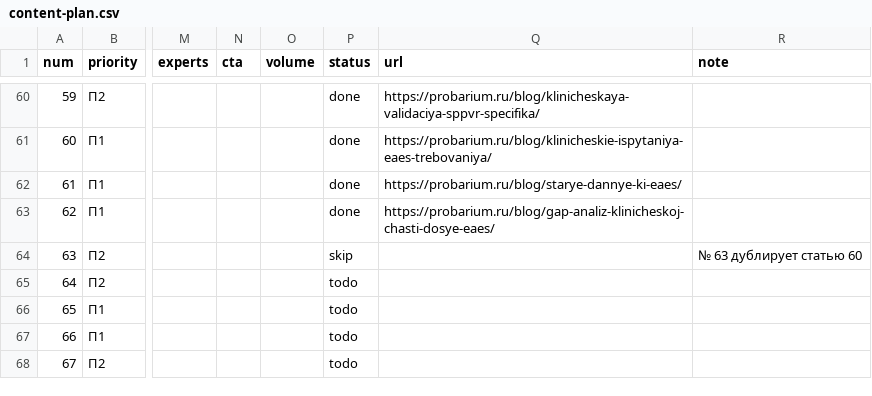
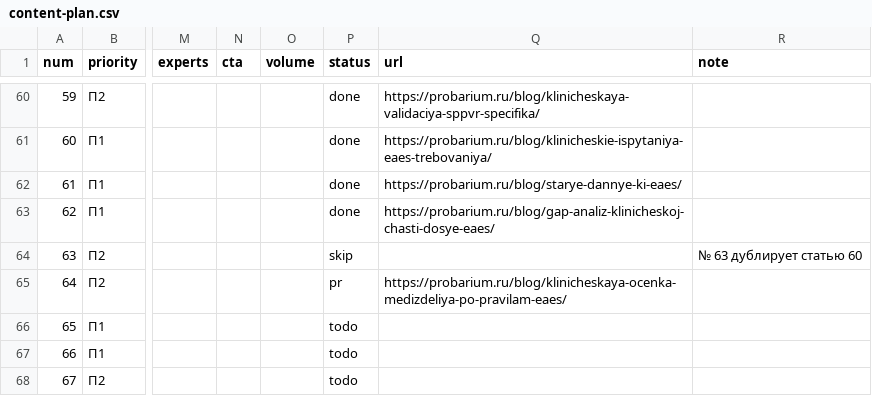
Before and after one commit to gmtossoriamkt/probarium, a CSV file: content-plan.csv, drawn as a sheet; only a part is shown, gaps mark what is left out; the diff names each change by its address in the sheet, - before the commit and + after, or states it on an @@ line.

```diff
--- a/content-plan.csv
+++ b/content-plan.csv
-P65 (status): todo
+P65 (status): pr
-Q65 (url): (empty)
+Q65 (url): https://probarium.ru/blog/klinicheskaya-ocenka-medizdeliya-po-pravilam-eaes/
```
Also changed, not shown: 9 other files.
